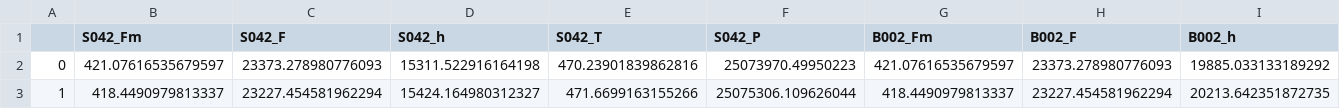
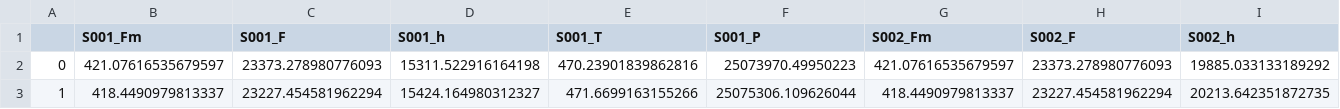
Before and after one commit to NightStack15/examples-pse, a CSV file: src/tutorials/advanced/parameter_estimation/econ_recon.csv, drawn as a sheet; only a part is shown; the diff covers the shown part only; the diff names each change by its address in the sheet, - before the commit and + after, or states it on an @@ line.

```diff
--- a/src/tutorials/advanced/parameter_estimation/econ_recon.csv
+++ b/src/tutorials/advanced/parameter_estimation/econ_recon.csv
-B1: S042_Fm
+B1: S001_Fm
-C1: S042_F
+C1: S001_F
-D1: S042_h
+D1: S001_h
-E1: S042_T
+E1: S001_T
-F1: S042_P
+F1: S001_P
-G1: B002_Fm
+G1: S002_Fm
-H1: B002_F
+H1: S002_F
-I1: B002_h
+I1: S002_h
```
Also changed, not shown: 22 edited cells elsewhere in this file, 3 other files.
